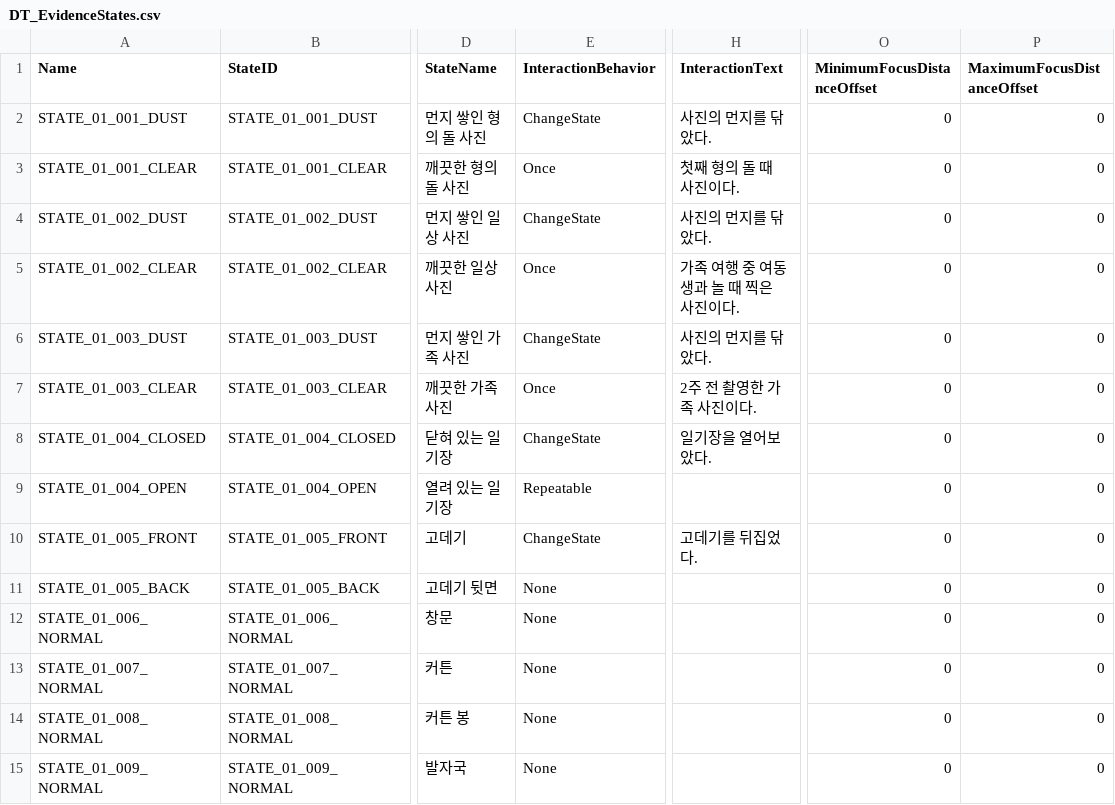
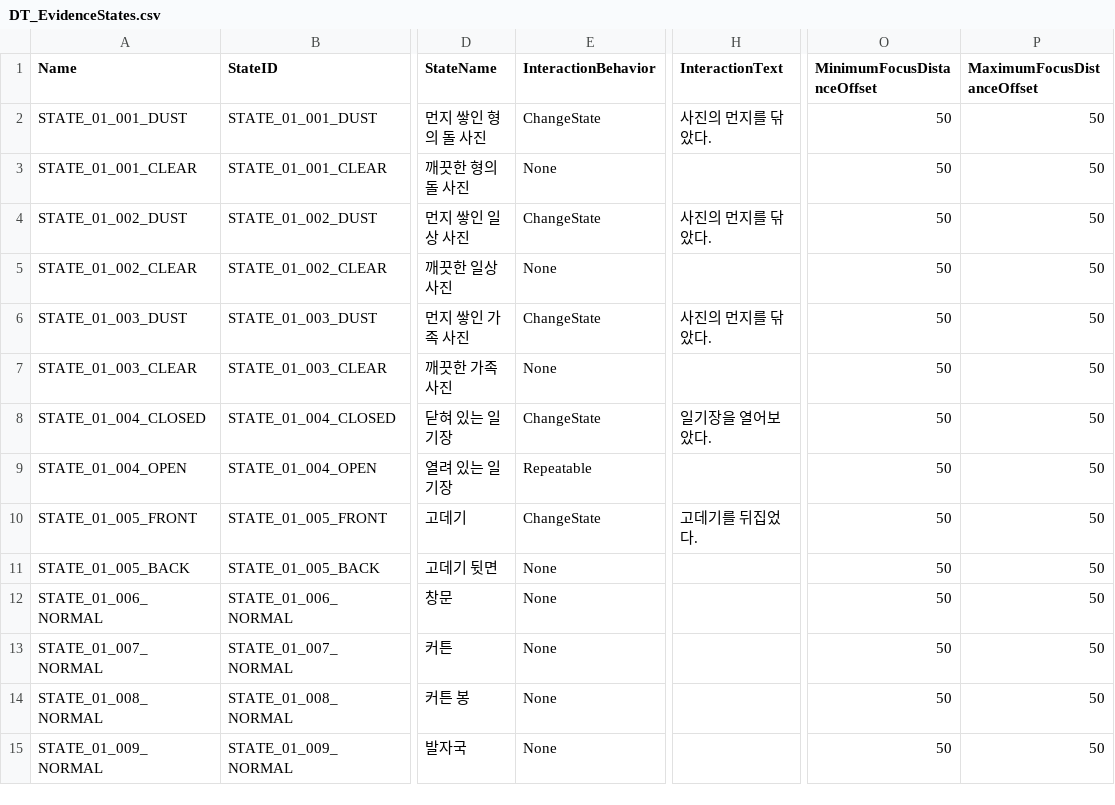
Before and after one commit to GameJaemin/Balhwajeom_Project, a CSV file: Scripts/Investigation/DT_EvidenceStates.csv, drawn as a sheet; only a part is shown, gaps mark what is left out; the diff covers the shown part only; the diff names each change by its address in the sheet, - before the commit and + after, or states it on an @@ line.

```diff
--- a/Scripts/Investigation/DT_EvidenceStates.csv
+++ b/Scripts/Investigation/DT_EvidenceStates.csv
-O2:O15 (MinimumFocusDistanceOffset): 0
+O2:O15 (MinimumFocusDistanceOffset): 50
-P2:P15 (MaximumFocusDistanceOffset): 0
+P2:P15 (MaximumFocusDistanceOffset): 50
-E3 (InteractionBehavior): Once
+E3 (InteractionBehavior): None
-H3 (InteractionText): 첫째 형의 돌 때 사진이다.
+H3 (InteractionText): (empty)
-E5 (InteractionBehavior): Once
+E5 (InteractionBehavior): None
-H5 (InteractionText): 가족 여행 중 여동생과 놀 때 찍은 사진이다.
+H5 (InteractionText): (empty)
-E7 (InteractionBehavior): Once
+E7 (InteractionBehavior): None
-H7 (InteractionText): 2주 전 촬영한 가족 사진이다.
+H7 (InteractionText): (empty)
```
Also changed, not shown: 12 added rows and 13 edited cells elsewhere in this file, Scripts/Investigation/DT_EvidenceDefinitions.csv, Scripts/Investigation/DT_KeywordDocuments.csv, 19 other files.
